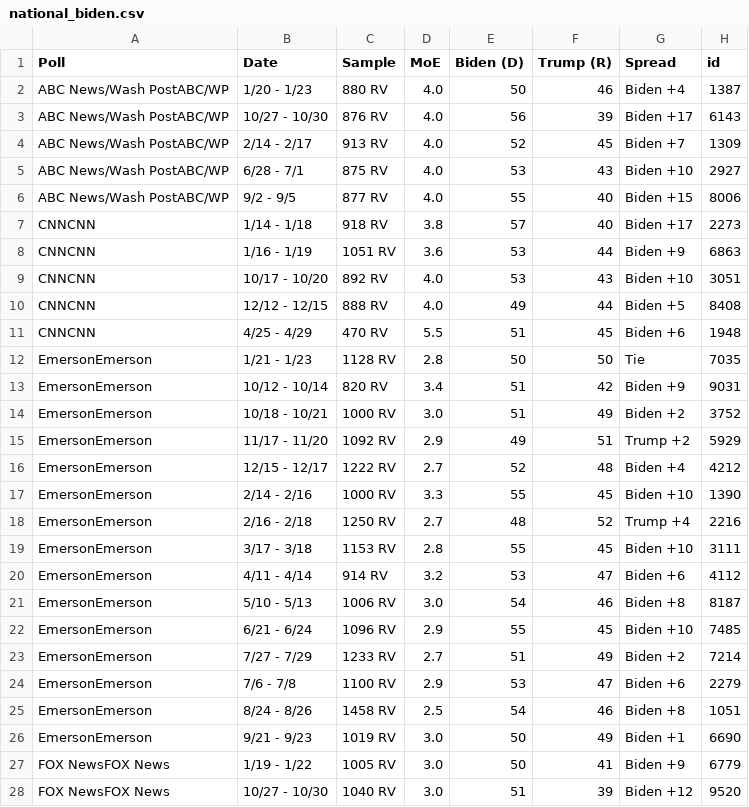
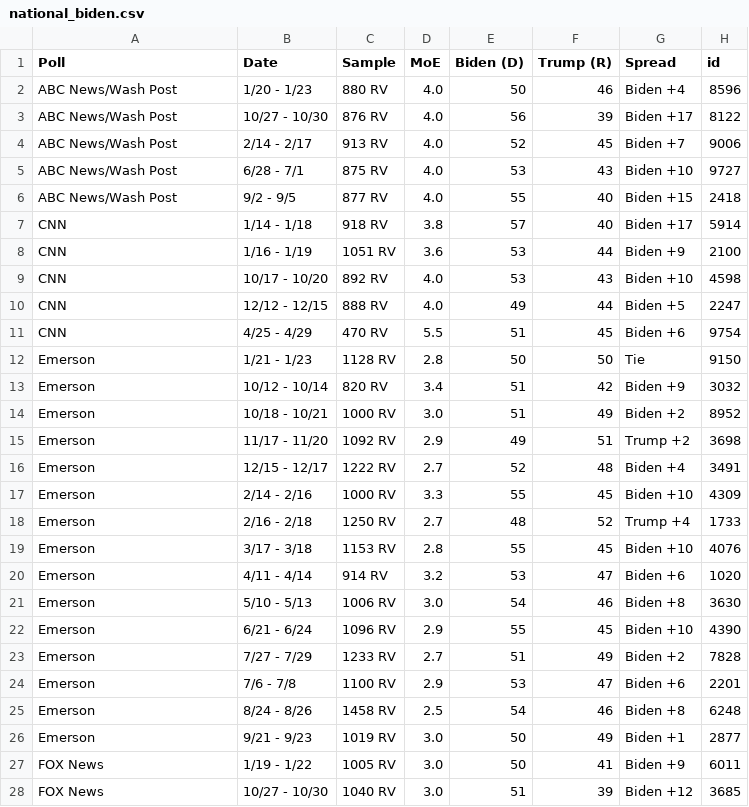
Before and after one commit to ModelledCitizen/project-harvest, a CSV file: _tables/national_biden.csv, drawn as a sheet; only a part is shown; the diff covers the shown part only.

```diff
--- a/_tables/national_biden.csv
+++ b/_tables/national_biden.csv
@@ -1,28 +1,28 @@
 "Poll","Date","Sample","MoE","Biden (D)","Trump (R)","Spread","id"
-"ABC News/Wash PostABC/WP","1/20 - 1/23","880 RV","4.0",50,46,"Biden +4",1387
-"ABC News/Wash PostABC/WP","10/27 - 10/30","876 RV","4.0",56,39,"Biden +17",6143
-"ABC News/Wash PostABC/WP","2/14 - 2/17","913 RV","4.0",52,45,"Biden +7",1309
-"ABC News/Wash PostABC/WP","6/28 - 7/1","875 RV","4.0",53,43,"Biden +10",2927
-"ABC News/Wash PostABC/WP","9/2 - 9/5","877 RV","4.0",55,40,"Biden +15",8006
-"CNNCNN","1/14 - 1/18","918 RV","3.8",57,40,"Biden +17",2273
-"CNNCNN","1/16 - 1/19","1051 RV","3.6",53,44,"Biden +9",6863
-"CNNCNN","10/17 - 10/20","892 RV","4.0",53,43,"Biden +10",3051
-"CNNCNN","12/12 - 12/15","888 RV","4.0",49,44,"Biden +5",8408
-"CNNCNN","4/25 - 4/29","470 RV","5.5",51,45,"Biden +6",1948
-"EmersonEmerson","1/21 - 1/23","1128 RV","2.8",50,50,"Tie",7035
-"EmersonEmerson","10/12 - 10/14","820 RV","3.4",51,42,"Biden +9",9031
-"EmersonEmerson","10/18 - 10/21","1000 RV","3.0",51,49,"Biden +2",3752
-"EmersonEmerson","11/17 - 11/20","1092 RV","2.9",49,51,"Trump +2",5929
-"EmersonEmerson","12/15 - 12/17","1222 RV","2.7",52,48,"Biden +4",4212
-"EmersonEmerson","2/14 - 2/16","1000 RV","3.3",55,45,"Biden +10",1390
-"EmersonEmerson","2/16 - 2/18","1250 RV","2.7",48,52,"Trump +4",2216
-"EmersonEmerson","3/17 - 3/18","1153 RV","2.8",55,45,"Biden +10",3111
-"EmersonEmerson","4/11 - 4/14","914 RV","3.2",53,47,"Biden +6",4112
-"EmersonEmerson","5/10 - 5/13","1006 RV","3.0",54,46,"Biden +8",8187
-"EmersonEmerson","6/21 - 6/24","1096 RV","2.9",55,45,"Biden +10",7485
-"EmersonEmerson","7/27 - 7/29","1233 RV","2.7",51,49,"Biden +2",7214
-"EmersonEmerson","7/6 - 7/8","1100 RV","2.9",53,47,"Biden +6",2279
-"EmersonEmerson","8/24 - 8/26","1458 RV","2.5",54,46,"Biden +8",1051
-"EmersonEmerson","9/21 - 9/23","1019 RV","3.0",50,49,"Biden +1",6690
-"FOX NewsFOX News","1/19 - 1/22","1005 RV","3.0",50,41,"Biden +9",6779
-"FOX NewsFOX News","10/27 - 10/30","1040 RV","3.0",51,39,"Biden +12",9520
+"ABC News/Wash Post","1/20 - 1/23","880 RV","4.0",50,46,"Biden +4",8596
+"ABC News/Wash Post","10/27 - 10/30","876 RV","4.0",56,39,"Biden +17",8122
+"ABC News/Wash Post","2/14 - 2/17","913 RV","4.0",52,45,"Biden +7",9006
+"ABC News/Wash Post","6/28 - 7/1","875 RV","4.0",53,43,"Biden +10",9727
+"ABC News/Wash Post","9/2 - 9/5","877 RV","4.0",55,40,"Biden +15",2418
+"CNN","1/14 - 1/18","918 RV","3.8",57,40,"Biden +17",5914
+"CNN","1/16 - 1/19","1051 RV","3.6",53,44,"Biden +9",2100
+"CNN","10/17 - 10/20","892 RV","4.0",53,43,"Biden +10",4598
+"CNN","12/12 - 12/15","888 RV","4.0",49,44,"Biden +5",2247
+"CNN","4/25 - 4/29","470 RV","5.5",51,45,"Biden +6",9754
+"Emerson","1/21 - 1/23","1128 RV","2.8",50,50,"Tie",9150
+"Emerson","10/12 - 10/14","820 RV","3.4",51,42,"Biden +9",3032
+"Emerson","10/18 - 10/21","1000 RV","3.0",51,49,"Biden +2",8952
+"Emerson","11/17 - 11/20","1092 RV","2.9",49,51,"Trump +2",3698
+"Emerson","12/15 - 12/17","1222 RV","2.7",52,48,"Biden +4",3491
+"Emerson","2/14 - 2/16","1000 RV","3.3",55,45,"Biden +10",4309
+"Emerson","2/16 - 2/18","1250 RV","2.7",48,52,"Trump +4",1733
+"Emerson","3/17 - 3/18","1153 RV","2.8",55,45,"Biden +10",4076
+"Emerson","4/11 - 4/14","914 RV","3.2",53,47,"Biden +6",1020
+"Emerson","5/10 - 5/13","1006 RV","3.0",54,46,"Biden +8",3630
+"Emerson","6/21 - 6/24","1096 RV","2.9",55,45,"Biden +10",4390
+"Emerson","7/27 - 7/29","1233 RV","2.7",51,49,"Biden +2",7828
+"Emerson","7/6 - 7/8","1100 RV","2.9",53,47,"Biden +6",2201
+"Emerson","8/24 - 8/26","1458 RV","2.5",54,46,"Biden +8",6248
+"Emerson","9/21 - 9/23","1019 RV","3.0",50,49,"Biden +1",2877
+"FOX News","1/19 - 1/22","1005 RV","3.0",50,41,"Biden +9",6011
+"FOX News","10/27 - 10/30","1040 RV","3.0",51,39,"Biden +12",3685
```
Also changed, not shown: 101 edited cells elsewhere in this file, _tables/national_bloomberg.csv, _tables/national_buttigieg.csv, 5 other files.
